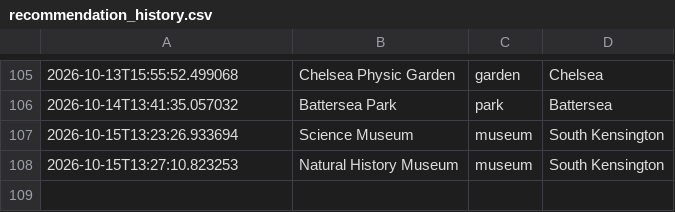
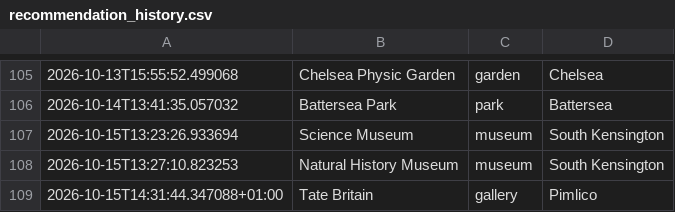
Before and after one commit to olioldfield83/ai-weather-agent, a CSV file: recommendation_history.csv, drawn as a sheet; only a part is shown, gaps mark what is left out.

```diff
--- a/recommendation_history.csv
+++ b/recommendation_history.csv
@@ -108 +108,2 @@
 2026-10-15T13:27:10.823253,Natural History Museum,museum,South Kensington
+2026-10-15T14:31:44.347088+01:00,Tate Britain,gallery,Pimlico
```
